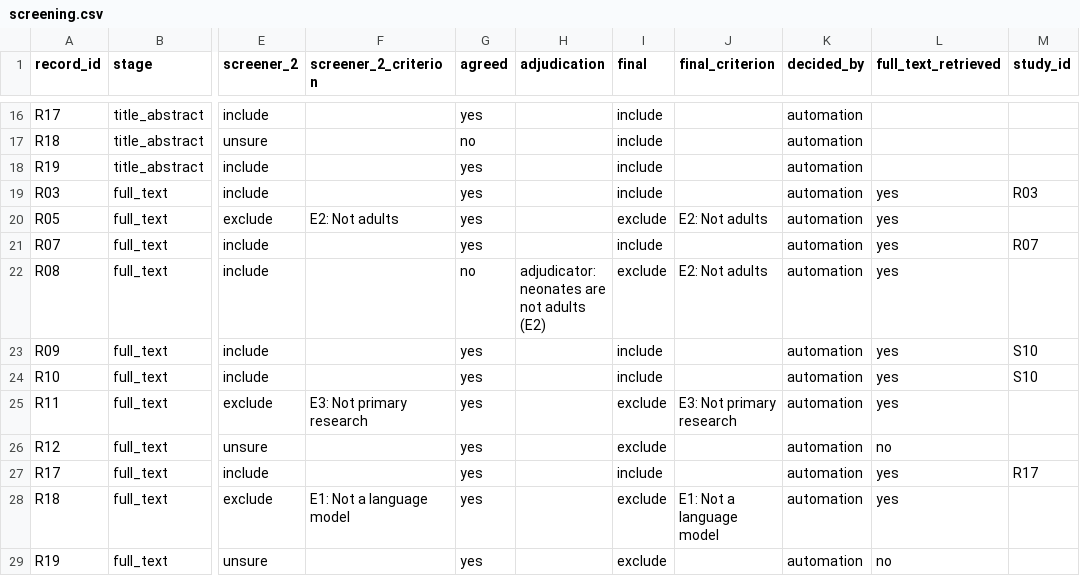
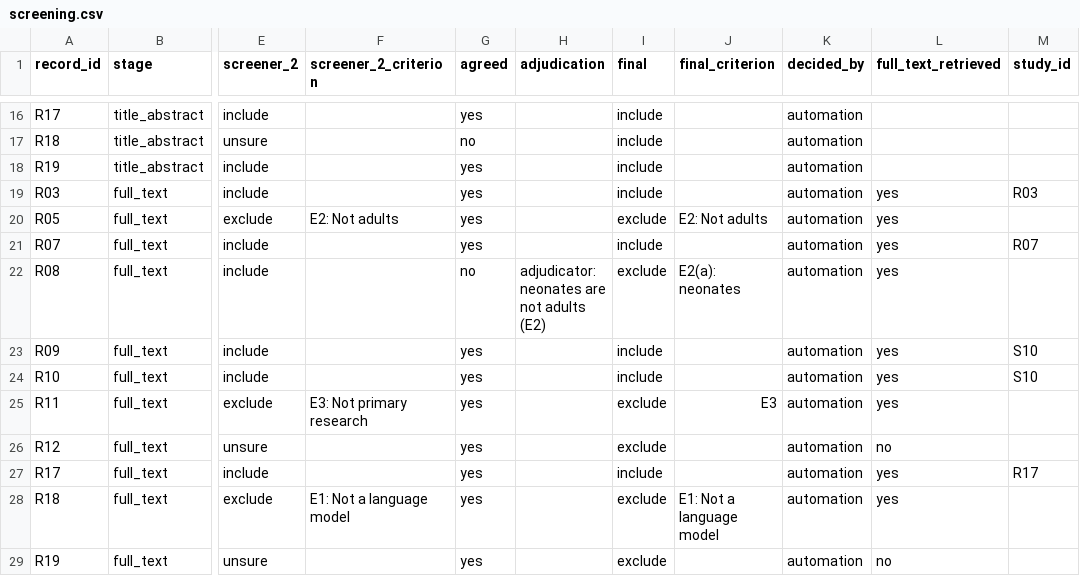
Before and after one commit to bobtat/claude-plugins, a CSV file: plugins/literature-review/skills/record-screening/examples/screening.csv, drawn as a sheet; only a part is shown, gaps mark what is left out; the diff names each change by its address in the sheet, - before the commit and + after, or states it on an @@ line.

Commit message:
feat(literature-review): label exclusion reasons from the protocol
screening_stats.py --protocol reads the criteria table's Code and Label
columns and renders each exclusion reason as "E2: Not adults", however
the screeners wrote it. Sub-codes such as E2a or E2(b) count under their
parent, so one criterion no longer fragments into several flow-diagram
lines. An inclusion code cited as an exclusion reason, an undefined code,
a reason with no code, a missing label, and an inclusion criterion with
no mirror exclusion are each refused.

The fixture gains protocol.md, and two of its full-text reasons are now
written as E2(a) and a bare E3 to exercise the roll-up.

```diff
--- a/plugins/literature-review/skills/record-screening/examples/screening.csv
+++ b/plugins/literature-review/skills/record-screening/examples/screening.csv
-J22 (final_criterion): E2: Not adults
+J22 (final_criterion): E2(a): neonates
-J25 (final_criterion): E3: Not primary research
+J25 (final_criterion): E3
```
Also changed, not shown: 2 other files.
